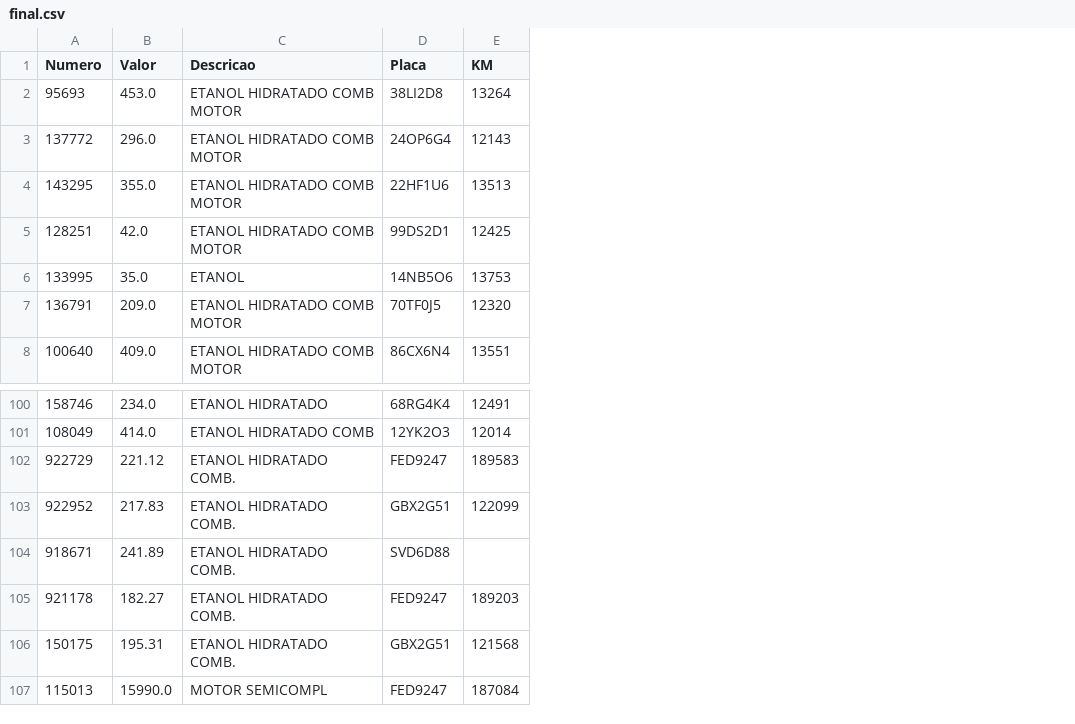
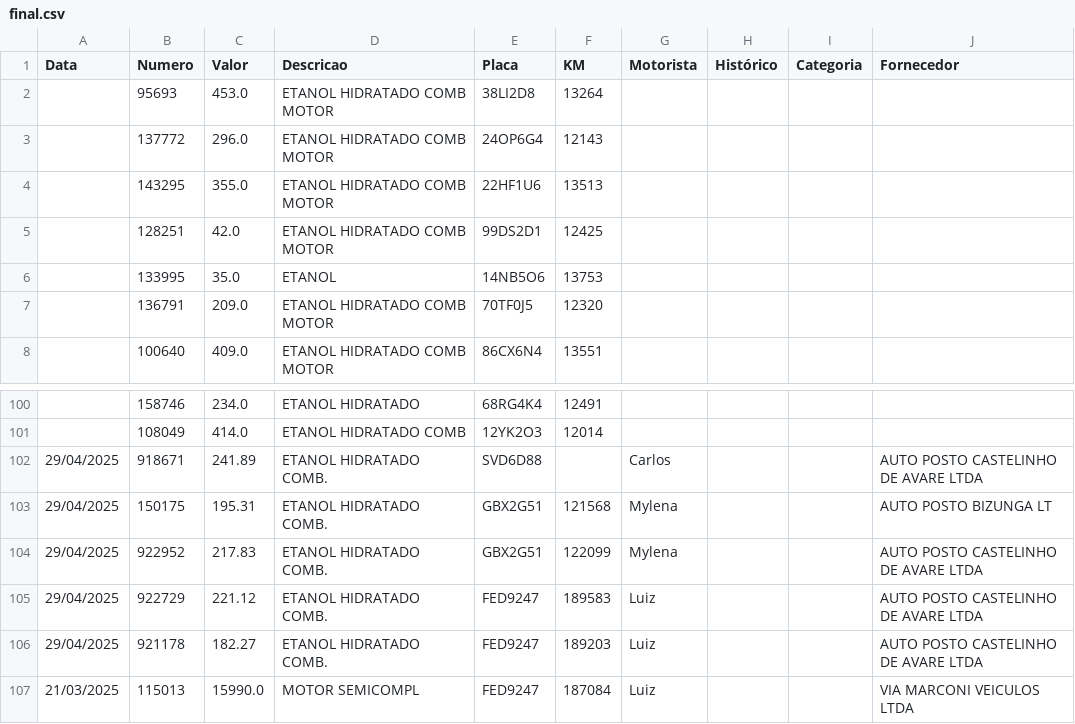
Before and after one commit to hguazza/fleet_control_etl, a CSV file: final.csv, drawn as a sheet; only a part is shown, gaps mark what is left out; the diff names each change by its address in the sheet, - before the commit and + after, or states it on an @@ line.

Commit message:
final extraction with all fields, transform func adding drivers columns

```diff
--- a/final.csv
+++ b/final.csv
+column A (Data), rows 105-107: 29/04/2025 | 29/04/2025 | 21/03/2025
+column G (Motorista), rows 105-107: all Luiz
+column H (Histórico), empty
+column I (Categoria), empty
+column J (Fornecedor), rows 105-107: AUTO POSTO CASTELINHO DE AVARE LTDA | AUTO POSTO CASTELINHO DE AVARE LTDA | VIA MARCONI VEICULOS LTDA
@@ row 104 moved to row 102: 29/04/2025 @@
@@ row 106 moved to row 103: 29/04/2025 @@
@@ row 103 moved to row 104: 29/04/2025 @@
```
Also changed, not shown: 8 other files.
